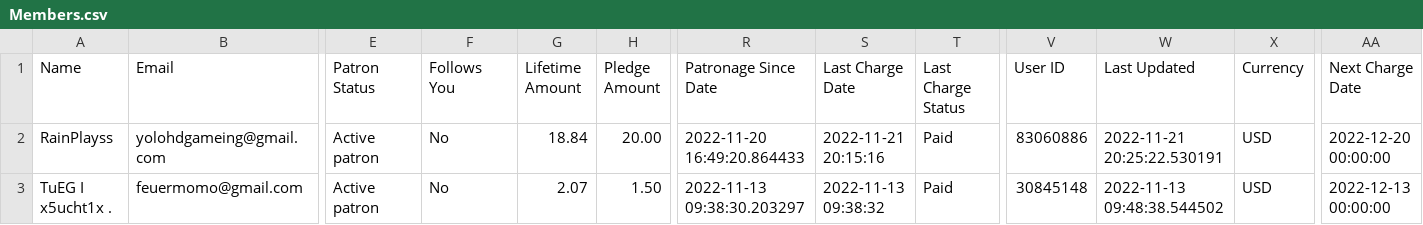
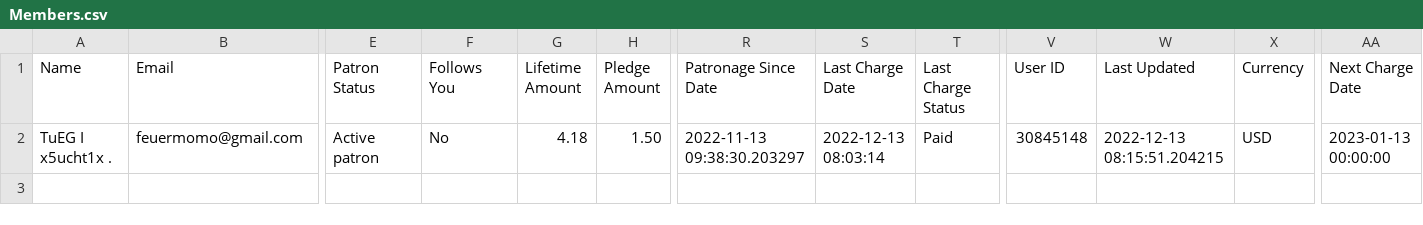
Before and after one commit to PowerNukkitX/PNX-WebAPP, a CSV file: Index/src/main/web/data/Members.csv, drawn as a sheet; only a part is shown, gaps mark what is left out; removed rows and columns are numbered as before the commit, all else as after; rows hold the shown columns only; the diff names each change by its address in the sheet, - before the commit and + after, or states it on an @@ line.

```diff
--- a/Index/src/main/web/data/Members.csv
+++ b/Index/src/main/web/data/Members.csv
-row 2: RainPlayss | yolohdgameing@gmail.com | Active patron | No | 18.84 | 20.00 | 2022-11-20 16:49:20.864433 | 2022-11-21 20:15:16 | Paid | 83060886 | 2022-11-21 20:25:22.530191 | USD | 2022-12-20 00:00:00
-G2 (Lifetime Amount): 2.07
+G2 (Lifetime Amount): 4.18
-S2 (Last Charge Date): 2022-11-13 09:38:32
+S2 (Last Charge Date): 2022-12-13 08:03:14
-W2 (Last Updated): 2022-11-13 09:48:38.544502
+W2 (Last Updated): 2022-12-13 08:15:51.204215
-AA2 (Next Charge Date): 2022-12-13 00:00:00
+AA2 (Next Charge Date): 2023-01-13 00:00:00
```
Also changed, not shown: 1 other file.
